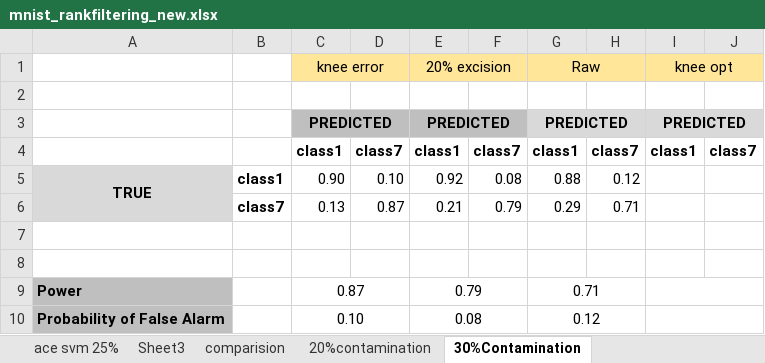
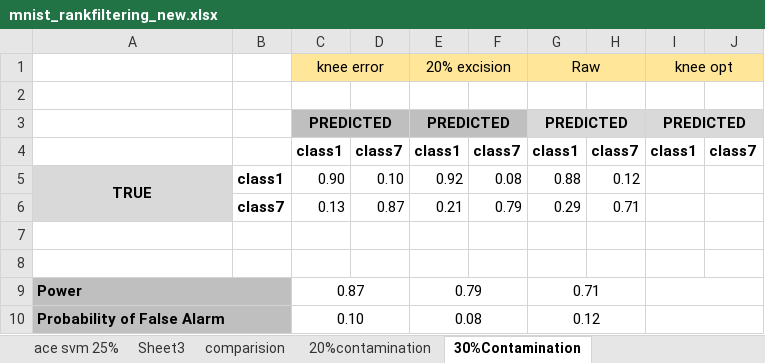
Before and after one commit to shrutishuklas/Mnist, an Excel workbook: mnist_rankfiltering_new.xlsx, sheet 30%Contamination, drawn as a sheet; values as stored, in another font and other column widths than the file's, no borders; the diff names each change by its address in the sheet, - before the commit and + after, or states it on an @@ line.

Commit message:
mnist file

```diff
--- a/mnist_rankfiltering_new.xlsx (sheet 30%Contamination)
+++ b/mnist_rankfiltering_new.xlsx (sheet 30%Contamination)
+A9:B9 merged
-B9:B10 fill: none
+B9:B10 fill: #BFBFBF
+A10:B10 merged
```
Also changed, not shown: 6 other files.
